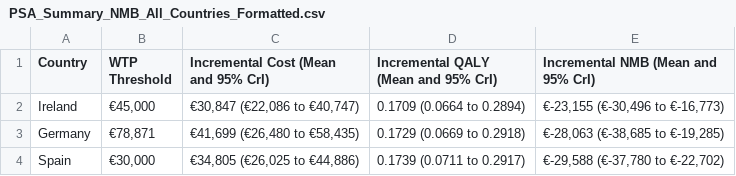
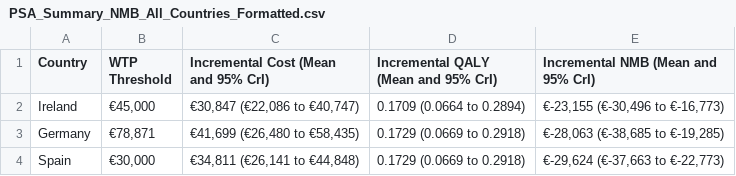
Before and after one commit to JonathanBriody/COLOSSUS_Model_Reviewer_Changes, a CSV file: output/PSA_Summary_NMB_All_Countries_Formatted.csv, drawn as a sheet.

```diff
--- a/output/PSA_Summary_NMB_All_Countries_Formatted.csv
+++ b/output/PSA_Summary_NMB_All_Countries_Formatted.csv
@@ -3,2 +3,2 @@
 "Germany","€78,871","€41,699 (€26,480 to €58,435)","0.1729 (0.0669 to 0.2918)","€-28,063 (€-38,685 to €-19,285)"
-"Spain","€30,000","€34,805 (€26,025 to €44,886)","0.1739 (0.0711 to 0.2917)","€-29,588 (€-37,780 to €-22,702)"
+"Spain","€30,000","€34,811 (€26,141 to €44,848)","0.1729 (0.0669 to 0.2918)","€-29,624 (€-37,663 to €-22,773)"
```
Also changed, not shown: output/PSA_Summary_NMB_All_Countries.csv, output/PSA_Summary_NMB_Formatted_Spain.csv, 5 other files.
